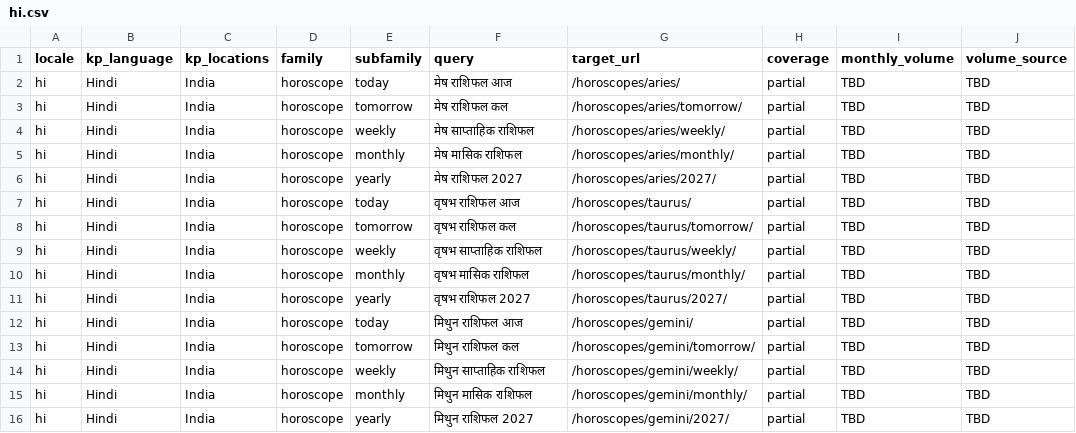
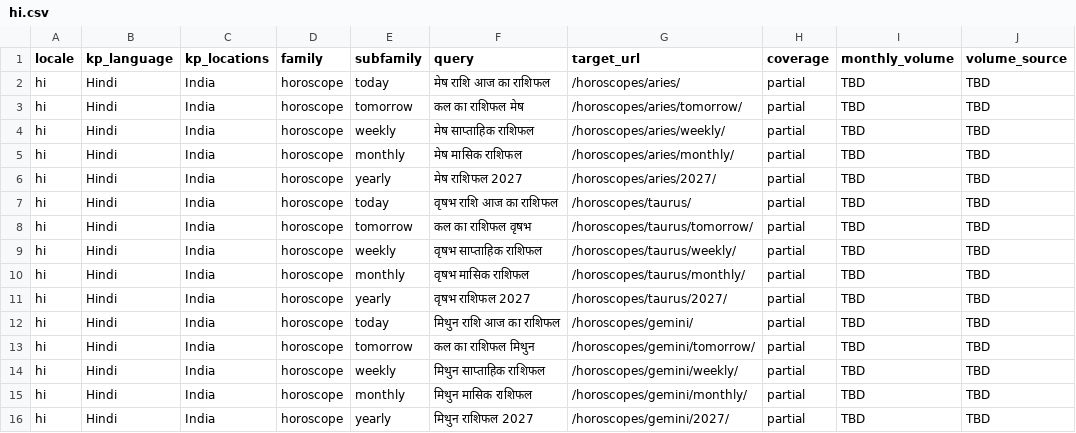
Before and after one commit to zodiacs-org/site, a CSV file: docs/visibility/keywords/hi.csv, drawn as a sheet; only a part is shown; the diff covers the shown part only; the diff names each change by its address in the sheet, - before the commit and + after, or states it on an @@ line.

```diff
--- a/docs/visibility/keywords/hi.csv
+++ b/docs/visibility/keywords/hi.csv
-F2 (query): मेष राशिफल आज
+F2 (query): मेष राशि आज का राशिफल
-F3 (query): मेष राशिफल कल
+F3 (query): कल का राशिफल मेष
-F7 (query): वृषभ राशिफल आज
+F7 (query): वृषभ राशि आज का राशिफल
-F8 (query): वृषभ राशिफल कल
+F8 (query): कल का राशिफल वृषभ
-F12 (query): मिथुन राशिफल आज
+F12 (query): मिथुन राशि आज का राशिफल
-F13 (query): मिथुन राशिफल कल
+F13 (query): कल का राशिफल मिथुन
```
Also changed, not shown: 178 edited cells elsewhere in this file, docs/visibility/keywords/all-locales.csv, docs/visibility/keywords/de.csv, 5 other files.
